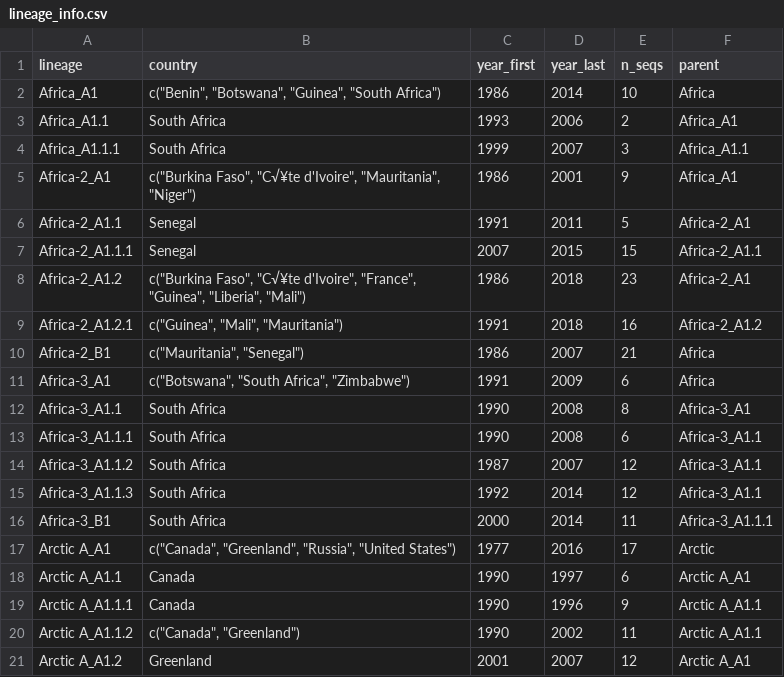
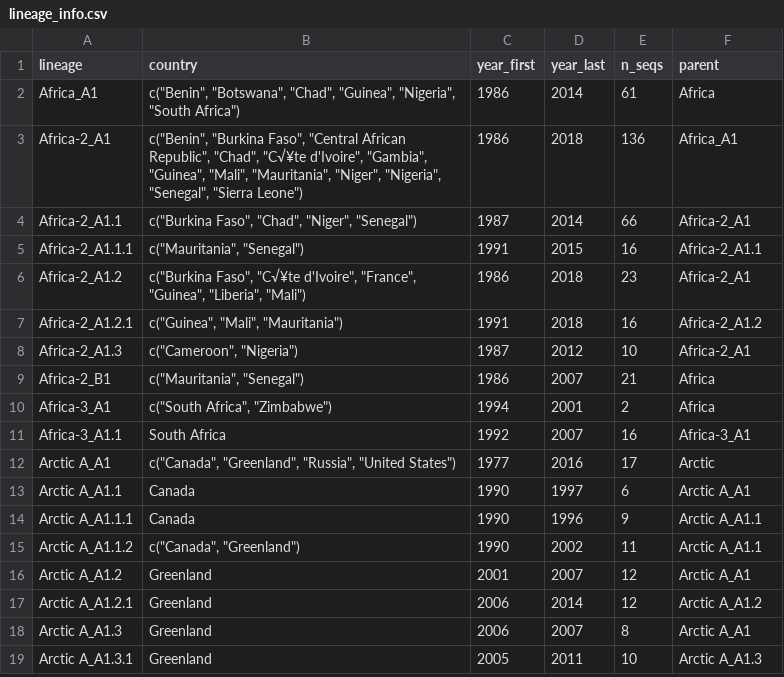
Before and after one commit to KathrynCampbell/MADDOG, a CSV file: inst/extdata/References/RABV/lineage_info.csv, drawn as a sheet; only a part is shown; the shorter side is filled out with more unchanged rows; removed rows and columns are numbered as before the commit, all else as after; the diff names each change by its address in the sheet, - before the commit and + after, or states it on an @@ line.

Commit message:
Update reference Africa clades

```diff
--- a/inst/extdata/References/RABV/lineage_info.csv
+++ b/inst/extdata/References/RABV/lineage_info.csv
-B2 (country): c("Benin", "Botswana", "Guinea", "South Africa")
+B2 (country): c("Benin", "Botswana", "Chad", "Guinea", "Nigeria", "South Africa")
-E2 (n_seqs): 10
+E2 (n_seqs): 61
-row 3: Africa_A1.1 | South Africa | 1993 | 2006 | 2 | Africa_A1
-row 4: Africa_A1.1.1 | South Africa | 1999 | 2007 | 3 | Africa_A1.1
-B3 (country): c("Burkina Faso", "C√¥te d'Ivoire", "Mauritania", "Niger")
+B3 (country): c("Benin", "Burkina Faso", "Central African Republic", "Chad", "C√¥te d'Ivoire", "Gambia", "Guinea", "Mali", "Mauritania", "Niger", "Nigeria", "Senegal", "Sierra Leone")
-D3 (year_last): 2001
+D3 (year_last): 2018
-E3 (n_seqs): 9
+E3 (n_seqs): 136
-B4 (country): Senegal
+B4 (country): c("Burkina Faso", "Chad", "Niger", "Senegal")
-C4 (year_first): 1991
+C4 (year_first): 1987
-D4 (year_last): 2011
+D4 (year_last): 2014
-E4 (n_seqs): 5
+E4 (n_seqs): 66
-B5 (country): Senegal
+B5 (country): c("Mauritania", "Senegal")
-C5 (year_first): 2007
+C5 (year_first): 1991
-E5 (n_seqs): 15
+E5 (n_seqs): 16
+row 8: Africa-2_A1.3 | c("Cameroon", "Nigeria") | 1987 | 2012 | 10 | Africa-2_A1
-B10 (country): c("Botswana", "South Africa", "Zimbabwe")
+B10 (country): c("South Africa", "Zimbabwe")
-C10 (year_first): 1991
+C10 (year_first): 1994
-D10 (year_last): 2009
+D10 (year_last): 2001
-E10 (n_seqs): 6
+E10 (n_seqs): 2
-C11 (year_first): 1990
+C11 (year_first): 1992
-D11 (year_last): 2008
+D11 (year_last): 2007
-E11 (n_seqs): 8
+E11 (n_seqs): 16
-row 13: Africa-3_A1.1.1 | South Africa | 1990 | 2008 | 6 | Africa-3_A1.1
-row 14: Africa-3_A1.1.2 | South Africa | 1987 | 2007 | 12 | Africa-3_A1.1
-row 15: Africa-3_A1.1.3 | South Africa | 1992 | 2014 | 12 | Africa-3_A1.1
-row 16: Africa-3_B1 | South Africa | 2000 | 2014 | 11 | Africa-3_A1.1.1
```
Also changed, not shown: inst/extdata/References/RABV/reference_clusters.csv, 3 other files.
